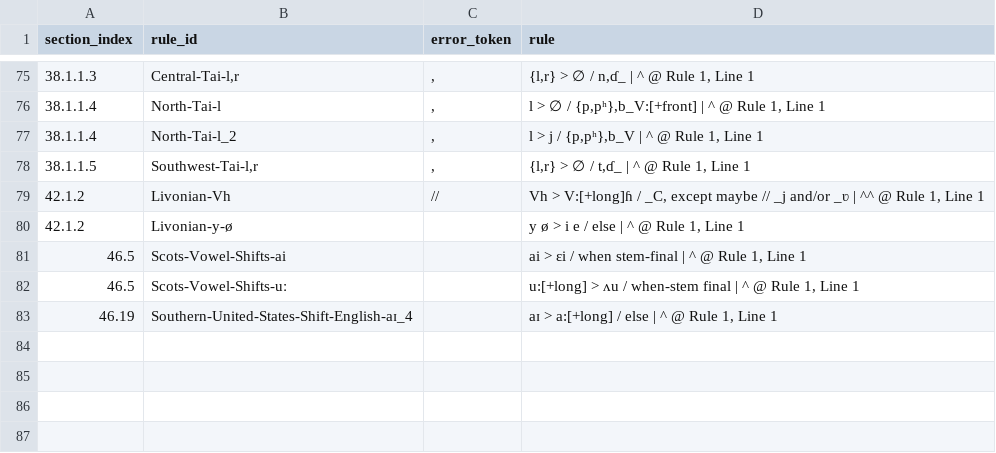
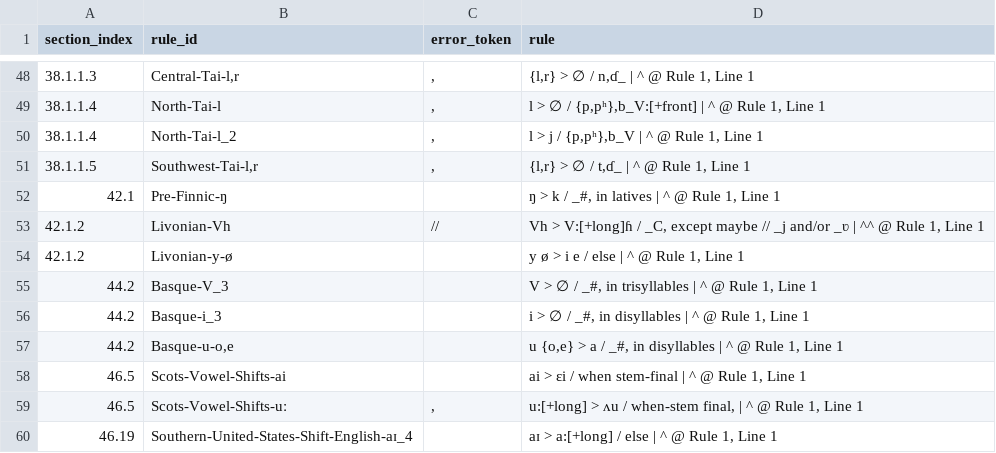
Before and after one commit to Pappa/conlanger, a CSV file: diagnostics/inventory/error_clusters/expected_underscore_errors.csv, drawn as a sheet; only a part is shown, gaps mark what is left out; the diff covers the shown part only.

```diff
--- a/diagnostics/inventory/error_clusters/expected_underscore_errors.csv
+++ b/diagnostics/inventory/error_clusters/expected_underscore_errors.csv
@@ -78,6 +51,10 @@ section_index,rule_id,error_token,rule
 38.1.1.5,"Southwest-Tai-l,r",",","{l,r} > ∅ / t,ɗ_ | ^ @ Rule 1, Line 1"
+42.1,Pre-Finnic-ŋ,,"ŋ > k / _#, in latives | ^ @ Rule 1, Line 1"
 42.1.2,Livonian-Vh,//,"Vh > V:[+long]ɦ / _C, except maybe // _j and/or _ʋ | ^^ @ Rule 1, Line 1"
 42.1.2,Livonian-y-ø,,"y ø > i e / else | ^ @ Rule 1, Line 1"
+44.2,Basque-V_3,,"V > ∅ / _#, in trisyllables | ^ @ Rule 1, Line 1"
+44.2,Basque-i_3,,"i > ∅ / _#, in disyllables | ^ @ Rule 1, Line 1"
+44.2,"Basque-u-o,e",,"u {o,e} > a / _#, in disyllables | ^ @ Rule 1, Line 1"
 46.5,Scots-Vowel-Shifts-ai,,"ai > ɛi / when stem-final | ^ @ Rule 1, Line 1"
-46.5,Scots-Vowel-Shifts-uː,,"u:[+long] > ʌu / when-stem final | ^ @ Rule 1, Line 1"
+46.5,Scots-Vowel-Shifts-uː,",","u:[+long] > ʌu / when-stem final, | ^ @ Rule 1, Line 1"
 46.19,Southern-United-States-Shift-English-aɪ_4,,"aɪ > a:[+long] / else | ^ @ Rule 1, Line 1"
```
Also changed, not shown: 9 added rows, 36 removed rows and 12 edited cells elsewhere in this file, diagnostics/inventory/error_clusters/expected_ipa_errors.csv, diagnostics/inventory/error_clusters/prose_or_expected_arrow_errors.csv, 9 other files.
